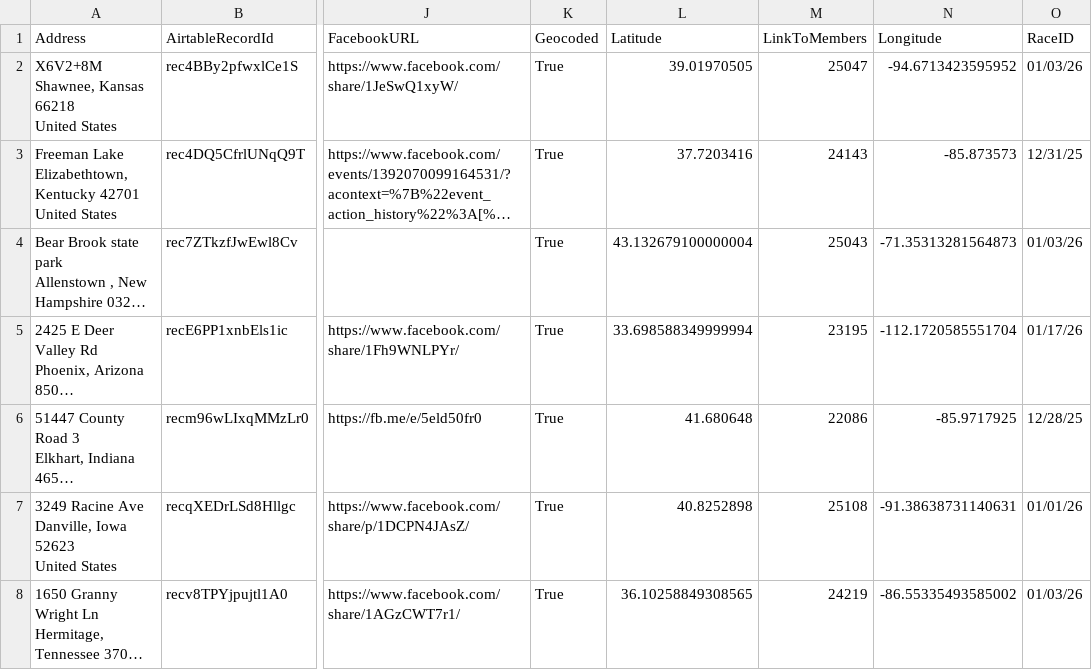
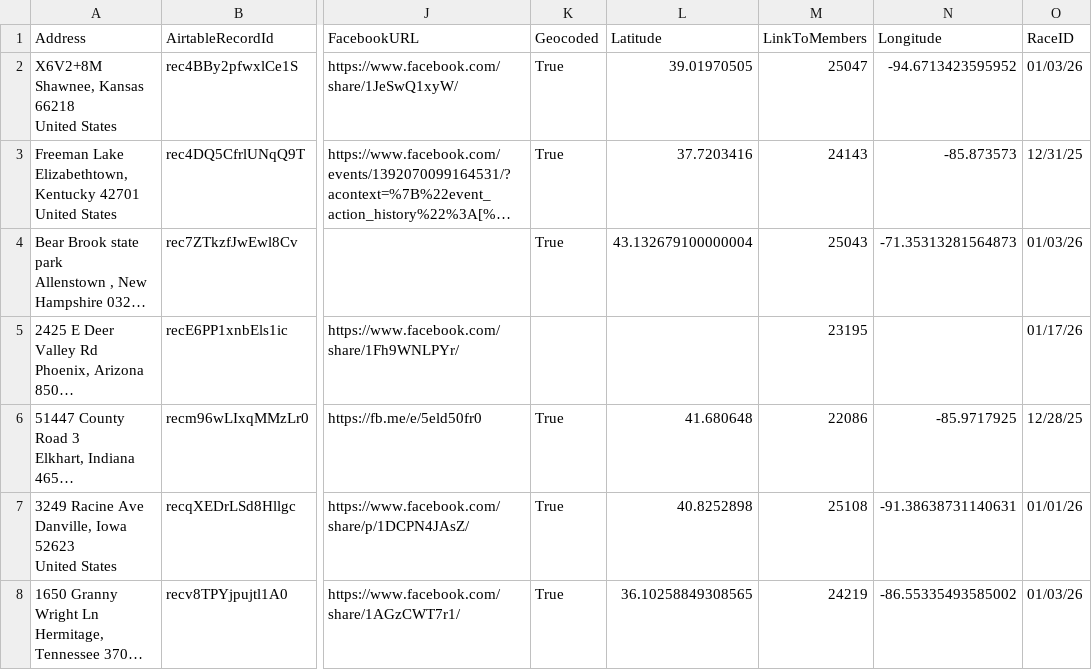
Before and after one commit to kyle-kemper/test-map, a CSV file: ambassador_airtable_fetched.csv, drawn as a sheet; only a part is shown, gaps mark what is left out; long unchanged cells end in …; the diff names each change by its address in the sheet, - before the commit and + after, or states it on an @@ line.

```diff
--- a/ambassador_airtable_fetched.csv
+++ b/ambassador_airtable_fetched.csv
-K5 (Geocoded): True
+K5 (Geocoded): (empty)
-L5 (Latitude): 33.698588349999994
+L5 (Latitude): (empty)
-N5 (Longitude): -112.1720585551704
+N5 (Longitude): (empty)
```
